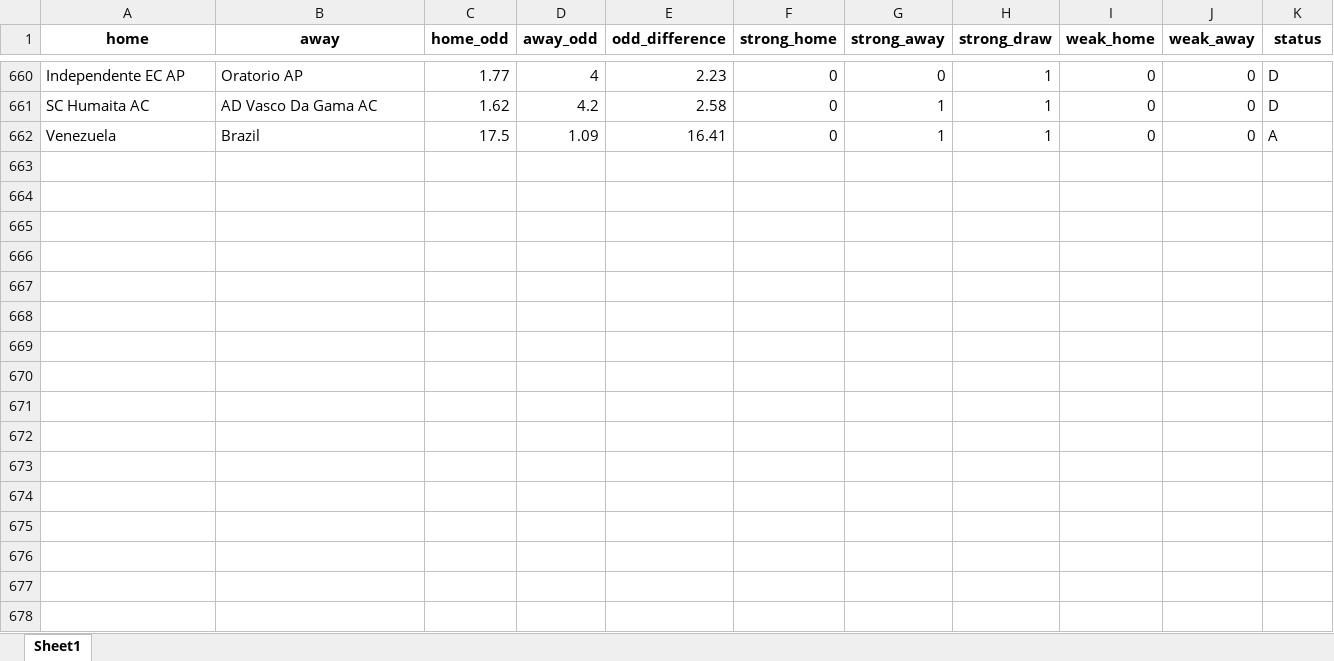
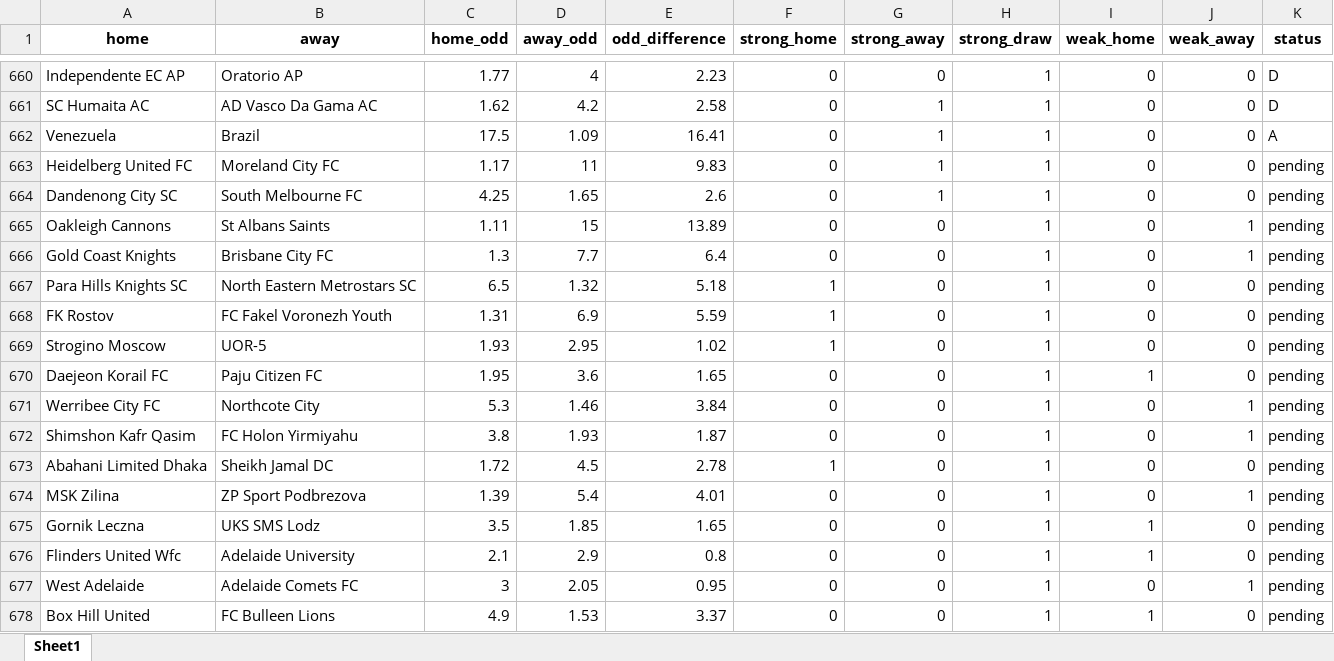
Before and after one commit to jbadonai/betting-predictions, an Excel workbook: ml.xlsx, sheet Sheet1, drawn as a sheet; only a part is shown, gaps mark what is left out; values as stored, in another font and other column widths than the file's, no borders; the diff names each change by its address in the sheet, - before the commit and + after, or states it on an @@ line.

```diff
--- a/ml.xlsx (sheet Sheet1)
+++ b/ml.xlsx (sheet Sheet1)
+row 663: Heidelberg United FC | Moreland City FC | 1.17 | 11 | 9.83 | 0 | 1 | 1 | 0 | 0 | pending
+row 664: Dandenong City SC | South Melbourne FC | 4.25 | 1.65 | 2.6 | 0 | 1 | 1 | 0 | 0 | pending
+row 665: Oakleigh Cannons | St Albans Saints | 1.11 | 15 | 13.89 | 0 | 0 | 1 | 0 | 1 | pending
+row 666: Gold Coast Knights | Brisbane City FC | 1.3 | 7.7 | 6.4 | 0 | 0 | 1 | 0 | 1 | pending
+row 667: Para Hills Knights SC | North Eastern Metrostars SC | 6.5 | 1.32 | 5.18 | 1 | 0 | 1 | 0 | 0 | pending
+row 668: FK Rostov | FC Fakel Voronezh Youth | 1.31 | 6.9 | 5.59 | 1 | 0 | 1 | 0 | 0 | pending
+row 669: Strogino Moscow | UOR-5 | 1.93 | 2.95 | 1.02 | 1 | 0 | 1 | 0 | 0 | pending
+row 670: Daejeon Korail FC | Paju Citizen FC | 1.95 | 3.6 | 1.65 | 0 | 0 | 1 | 1 | 0 | pending
+row 671: Werribee City FC | Northcote City | 5.3 | 1.46 | 3.84 | 0 | 0 | 1 | 0 | 1 | pending
+row 672: Shimshon Kafr Qasim | FC Holon Yirmiyahu | 3.8 | 1.93 | 1.87 | 0 | 0 | 1 | 0 | 1 | pending
+row 673: Abahani Limited Dhaka | Sheikh Jamal DC | 1.72 | 4.5 | 2.78 | 1 | 0 | 1 | 0 | 0 | pending
+row 674: MSK Zilina | ZP Sport Podbrezova | 1.39 | 5.4 | 4.01 | 0 | 0 | 1 | 0 | 1 | pending
+row 675: Gornik Leczna | UKS SMS Lodz | 3.5 | 1.85 | 1.65 | 0 | 0 | 1 | 1 | 0 | pending
+row 676: Flinders United Wfc | Adelaide University | 2.1 | 2.9 | 0.8 | 0 | 0 | 1 | 1 | 0 | pending
+row 677: West Adelaide | Adelaide Comets FC | 3 | 2.05 | 0.95 | 0 | 0 | 1 | 0 | 1 | pending
+row 678: Box Hill United | FC Bulleen Lions | 4.9 | 1.53 | 3.37 | 0 | 0 | 1 | 1 | 0 | pending
```
Also changed, not shown: datafile.xlsx, 24 other files.
